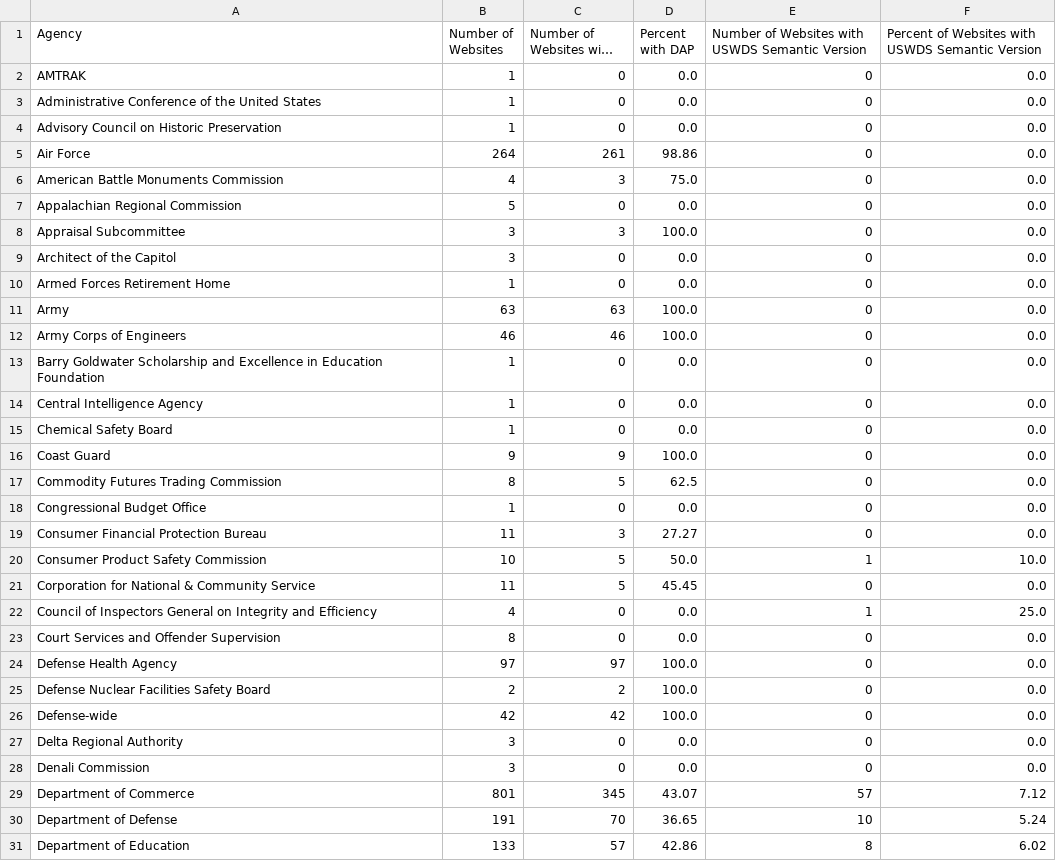
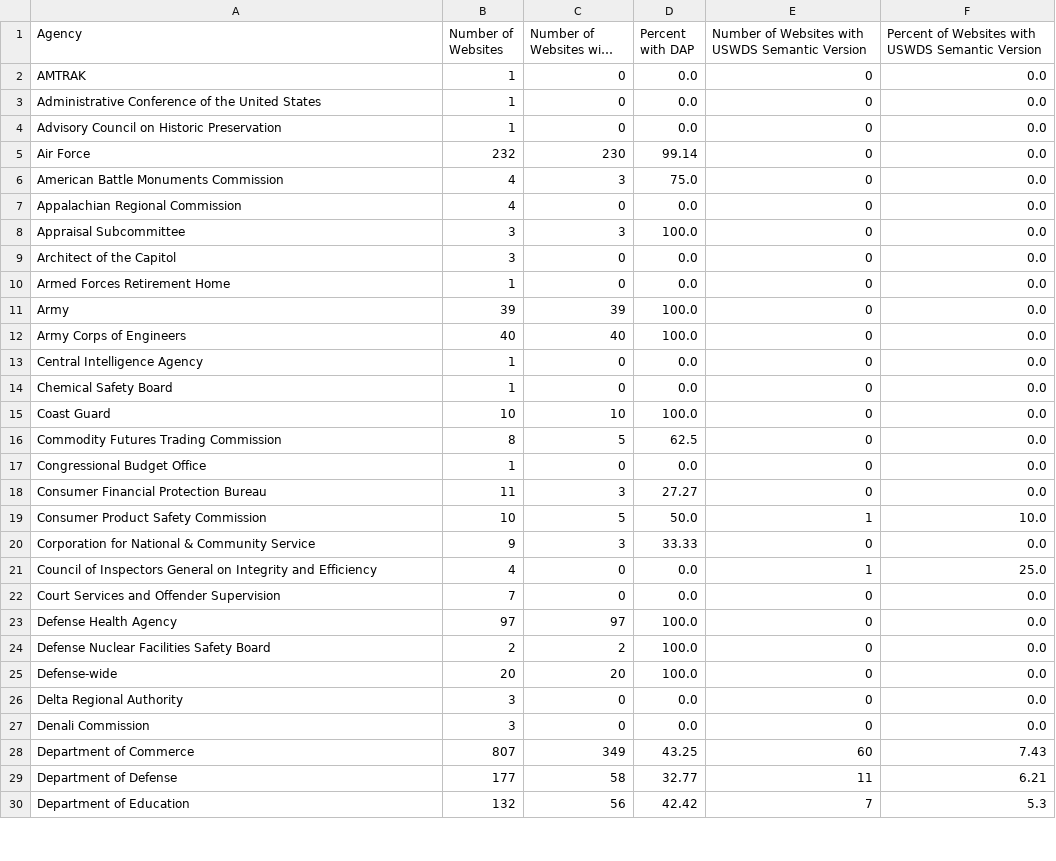
Before and after one commit to GSA/site-scanning-analysis, a CSV file: reports/idea.csv, drawn as a sheet; only a part is shown; long unchanged cells end in …; the diff covers the shown part only.

```diff
--- a/reports/idea.csv
+++ b/reports/idea.csv
@@ -4,5 +4,5 @@ Administrative Conference of the United States,1,0,0.0,0,0.0
 Advisory Council on Historic Preservation,1,0,0.0,0,0.0
-Air Force,264,261,98.86,0,0.0
+Air Force,232,230,99.14,0,0.0
 American Battle Monuments Commission,4,3,75.0,0,0.0
-Appalachian Regional Commission,5,0,0.0,0,0.0
+Appalachian Regional Commission,4,0,0.0,0,0.0
 Appraisal Subcommittee,3,3,100.0,0,0.0
@@ -10,8 +10,7 @@ Architect of the Capitol,3,0,0.0,0,0.0
 Armed Forces Retirement Home,1,0,0.0,0,0.0
-Army,63,63,100.0,0,0.0
-Army Corps of Engineers,46,46,100.0,0,0.0
-Barry Goldwater Scholarship and Excellence in Education Foundation,1,0,0.0,0,0.0
+Army,39,39,100.0,0,0.0
+Army Corps of Engineers,40,40,100.0,0,0.0
 Central Intelligence Agency,1,0,0.0,0,0.0
 Chemical Safety Board,1,0,0.0,0,0.0
-Coast Guard,9,9,100.0,0,0.0
+Coast Guard,10,10,100.0,0,0.0
 Commodity Futures Trading Commission,8,5,62.5,0,0.0
@@ -20,12 +19,12 @@ Consumer Financial Protection Bureau,11,3,27.27,0,0.0
 Consumer Product Safety Commission,10,5,50.0,1,10.0
-Corporation for National & Community Service,11,5,45.45,0,0.0
+Corporation for National & Community Service,9,3,33.33,0,0.0
 Council of Inspectors General on Integrity and Efficiency,4,0,0.0,1,25.0
-Court Services and Offender Supervision,8,0,0.0,0,0.0
+Court Services and Offender Supervision,7,0,0.0,0,0.0
 Defense Health Agency,97,97,100.0,0,0.0
 Defense Nuclear Facilities Safety Board,2,2,100.0,0,0.0
-Defense-wide,42,42,100.0,0,0.0
+Defense-wide,20,20,100.0,0,0.0
 Delta Regional Authority,3,0,0.0,0,0.0
 Denali Commission,3,0,0.0,0,0.0
-Department of Commerce,801,345,43.07,57,7.12
-Department of Defense,191,70,36.65,10,5.24
-Department of Education,133,57,42.86,8,6.02
+Department of Commerce,807,349,43.25,60,7.43
+Department of Defense,177,58,32.77,11,6.21
+Department of Education,132,56,42.42,7,5.3
```
Also changed, not shown: 1 added row, 1 removed row and 139 edited cells elsewhere in this file, 1 other file.
